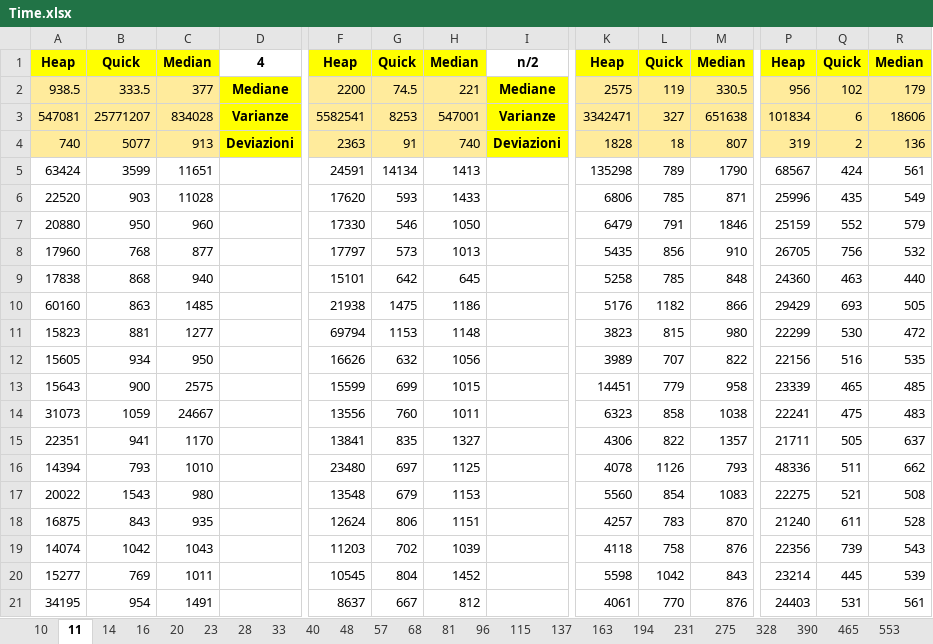
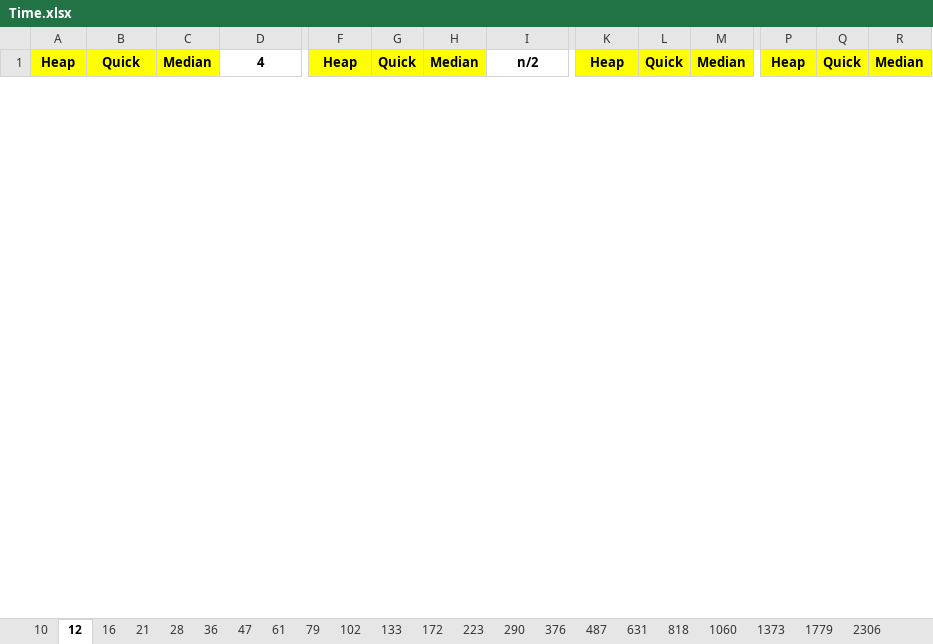
Before and after one commit to FraBomba6/Selection-Algorithms-Analysis, an Excel workbook: Time.xlsx, sheet 12, drawn as a sheet; only a part is shown, gaps mark what is left out; values as stored, in another font and other column widths than the file's, no borders; removed rows and columns are numbered as before the commit, all else as after; rows hold the shown columns only; the diff covers the shown part only; the diff names each change by its address in the sheet, - before the commit and + after, or states it on an @@ line.

```diff
--- a/Time.xlsx (sheet 12)
+++ b/Time.xlsx (sheet 12)
-sheet tab: 11
+sheet tab: 12
-sheet tab: 23
+sheet tab: 36
-sheet tab: 33
+sheet tab: 61
-sheet tab: 40
+sheet tab: 79
-sheet tab: 48
+sheet tab: 102
-sheet tab: 57
+sheet tab: 133
-sheet tab: 68
+sheet tab: 172
-sheet tab: 81
+sheet tab: 223
-sheet tab: 96
+sheet tab: 290
-sheet tab: 115
+sheet tab: 376
-sheet tab: 137
+sheet tab: 487
-sheet tab: 163
+sheet tab: 631
-sheet tab: 194
+sheet tab: 818
-sheet tab: 231
+sheet tab: 1060
-sheet tab: 275
+sheet tab: 1373
-sheet tab: 328
+sheet tab: 1779
-sheet tab: 390
+sheet tab: 2306
-sheet tab: 14
-sheet tab: 20
+sheet tab: 21
+sheet tab: 47
@@ sheet tab order changed: 10 | 12 | 16 | 21 | 28 | 36 | 47 | 61 | 79 | 102 | 133 | 172 | 223 | 290 | 376 | 487 | 631 | 818 | 1060 | 1373 | 1779 | 2306 @@
-row 2: 938.5 | 333.5 | 377 | Mediane | 2200 | 74.5 | 221 | Mediane | 2575 | 119 | 330.5 | 956 | 102 | 179
-row 3: 547081 | 25771207 | 834028 | Varianze | 5582541 | 8253 | 547001 | Varianze | 3342471 | 327 | 651638 | 101834 | 6 | 18606
-row 4: 740 | 5077 | 913 | Deviazioni | 2363 | 91 | 740 | Deviazioni | 1828 | 18 | 807 | 319 | 2 | 136
-row 5: 63424 | 3599 | 11651 |  | 24591 | 14134 | 1413 |  | 135298 | 789 | 1790 | 68567 | 424 | 561
-row 6: 22520 | 903 | 11028 |  | 17620 | 593 | 1433 |  | 6806 | 785 | 871 | 25996 | 435 | 549
-row 7: 20880 | 950 | 960 |  | 17330 | 546 | 1050 |  | 6479 | 791 | 1846 | 25159 | 552 | 579
-row 8: 17960 | 768 | 877 |  | 17797 | 573 | 1013 |  | 5435 | 856 | 910 | 26705 | 756 | 532
-row 9: 17838 | 868 | 940 |  | 15101 | 642 | 645 |  | 5258 | 785 | 848 | 24360 | 463 | 440
-row 10: 60160 | 863 | 1485 |  | 21938 | 1475 | 1186 |  | 5176 | 1182 | 866 | 29429 | 693 | 505
-row 11: 15823 | 881 | 1277 |  | 69794 | 1153 | 1148 |  | 3823 | 815 | 980 | 22299 | 530 | 472
-row 12: 15605 | 934 | 950 |  | 16626 | 632 | 1056 |  | 3989 | 707 | 822 | 22156 | 516 | 535
-row 13: 15643 | 900 | 2575 |  | 15599 | 699 | 1015 |  | 14451 | 779 | 958 | 23339 | 465 | 485
-row 14: 31073 | 1059 | 24667 |  | 13556 | 760 | 1011 |  | 6323 | 858 | 1038 | 22241 | 475 | 483
-row 15: 22351 | 941 | 1170 |  | 13841 | 835 | 1327 |  | 4306 | 822 | 1357 | 21711 | 505 | 637
-row 16: 14394 | 793 | 1010 |  | 23480 | 697 | 1125 |  | 4078 | 1126 | 793 | 48336 | 511 | 662
-row 17: 20022 | 1543 | 980 |  | 13548 | 679 | 1153 |  | 5560 | 854 | 1083 | 22275 | 521 | 508
-row 18: 16875 | 843 | 935 |  | 12624 | 806 | 1151 |  | 4257 | 783 | 870 | 21240 | 611 | 528
-row 19: 14074 | 1042 | 1043 |  | 11203 | 702 | 1039 |  | 4118 | 758 | 876 | 22356 | 739 | 543
-row 20: 15277 | 769 | 1011 |  | 10545 | 804 | 1452 |  | 5598 | 1042 | 843 | 23214 | 445 | 539
-row 21: 34195 | 954 | 1491 |  | 8637 | 667 | 812 |  | 4061 | 770 | 876 | 24403 | 531 | 561
```
Also changed, not shown: 53 added rows and 33 removed rows elsewhere in this sheet, sheet 28, sheet 36, sheet 16, sheet 10, sheet 61, sheet 79, 41 more sheets, other sheet tabs, 6 other files.
